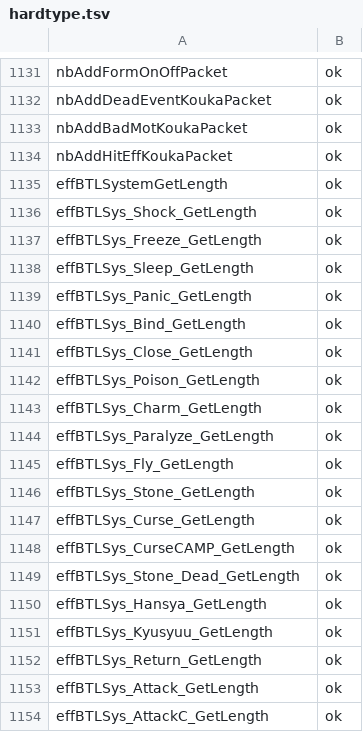
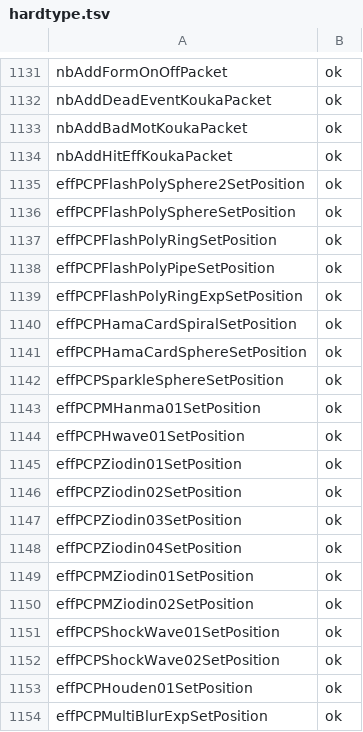
Before and after one commit to coregee/dds_recomp, a TSV file: nocturne/reference/verification/hardtype.tsv, drawn as a sheet; only a part is shown, gaps mark what is left out; the shorter side is filled out with more unchanged rows; the diff covers the shown part only; the diff names each change by its address in the sheet, - before the commit and + after, or states it on an @@ line.

```diff
--- a/nocturne/reference/verification/hardtype.tsv
+++ b/nocturne/reference/verification/hardtype.tsv
+row 1135: effPCPFlashPolySphere2SetPosition | ok
+row 1136: effPCPFlashPolySphereSetPosition | ok
+row 1137: effPCPFlashPolyRingSetPosition | ok
+row 1138: effPCPFlashPolyPipeSetPosition | ok
+row 1139: effPCPFlashPolyRingExpSetPosition | ok
+row 1140: effPCPHamaCardSpiralSetPosition | ok
+row 1141: effPCPHamaCardSphereSetPosition | ok
+row 1142: effPCPSparkleSphereSetPosition | ok
+row 1143: effPCPMHanma01SetPosition | ok
+row 1144: effPCPHwave01SetPosition | ok
+row 1145: effPCPZiodin01SetPosition | ok
+row 1146: effPCPZiodin02SetPosition | ok
+row 1147: effPCPZiodin03SetPosition | ok
+row 1148: effPCPZiodin04SetPosition | ok
+row 1149: effPCPMZiodin01SetPosition | ok
+row 1150: effPCPMZiodin02SetPosition | ok
+row 1151: effPCPShockWave01SetPosition | ok
+row 1152: effPCPShockWave02SetPosition | ok
+row 1153: effPCPHouden01SetPosition | ok
+row 1154: effPCPMultiBlurExpSetPosition | ok
```
Also changed, not shown: 55 added rows elsewhere in this file, nocturne/reference/function-map.tsv, nocturne/reference/verification/us.tsv, 8 other files.
